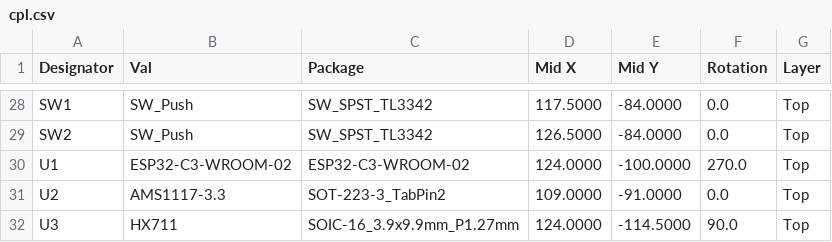
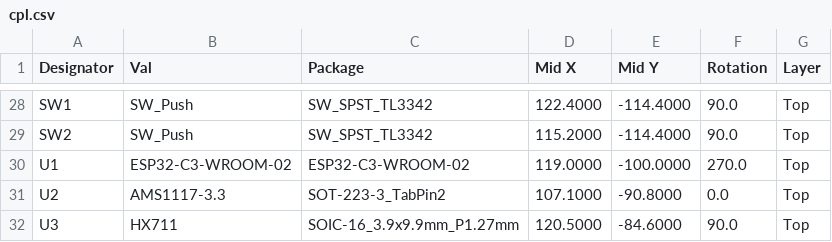
Before and after one commit to chupachupbum/smart-coaster, a CSV file: hardware/smart_cup_stand_pcb/manufacturing/cpl.csv, drawn as a sheet; only a part is shown, gaps mark what is left out; the diff covers the shown part only; the diff names each change by its address in the sheet, - before the commit and + after, or states it on an @@ line.

```diff
--- a/hardware/smart_cup_stand_pcb/manufacturing/cpl.csv
+++ b/hardware/smart_cup_stand_pcb/manufacturing/cpl.csv
-D28 (Mid X): 117.5000
+D28 (Mid X): 122.4000
-E28:E29 (Mid Y): -84.0000
+E28:E29 (Mid Y): -114.4000
-F28:F29 (Rotation): 0.0
+F28:F29 (Rotation): 90.0
-D29 (Mid X): 126.5000
+D29 (Mid X): 115.2000
-D30 (Mid X): 124.0000
+D30 (Mid X): 119.0000
-D31 (Mid X): 109.0000
+D31 (Mid X): 107.1000
-E31 (Mid Y): -91.0000
+E31 (Mid Y): -90.8000
-D32 (Mid X): 124.0000
+D32 (Mid X): 120.5000
-E32 (Mid Y): -114.5000
+E32 (Mid Y): -84.6000
```
Also changed, not shown: 67 edited cells elsewhere in this file, hardware/smart_cup_stand_pcb/manufacturing/bom.csv, hardware/smart_cup_stand_pcb/manufacturing/jlcpcb_bom.csv, 25 other files.
